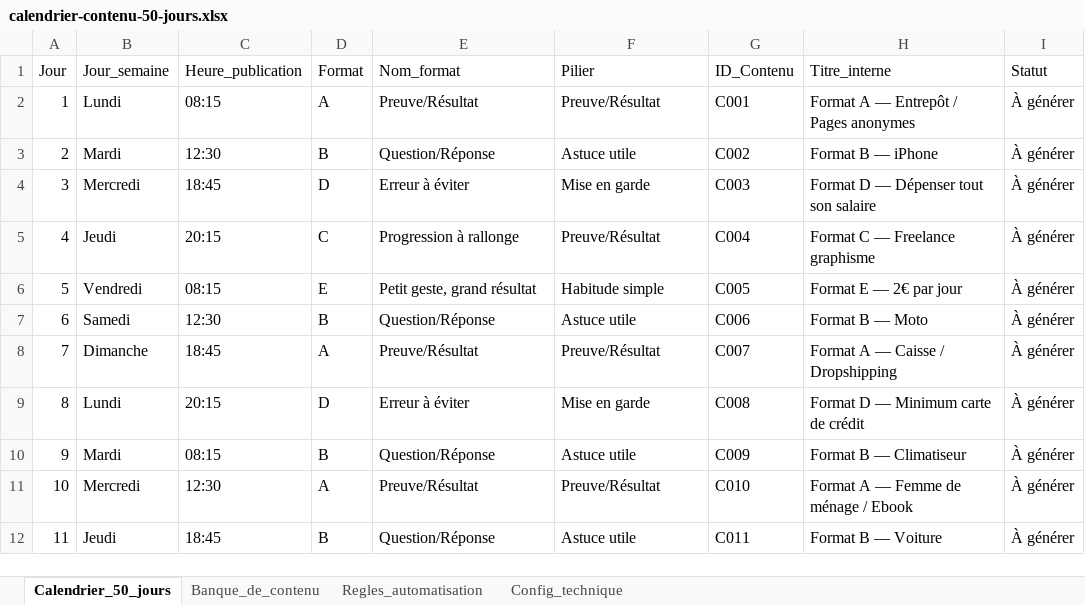
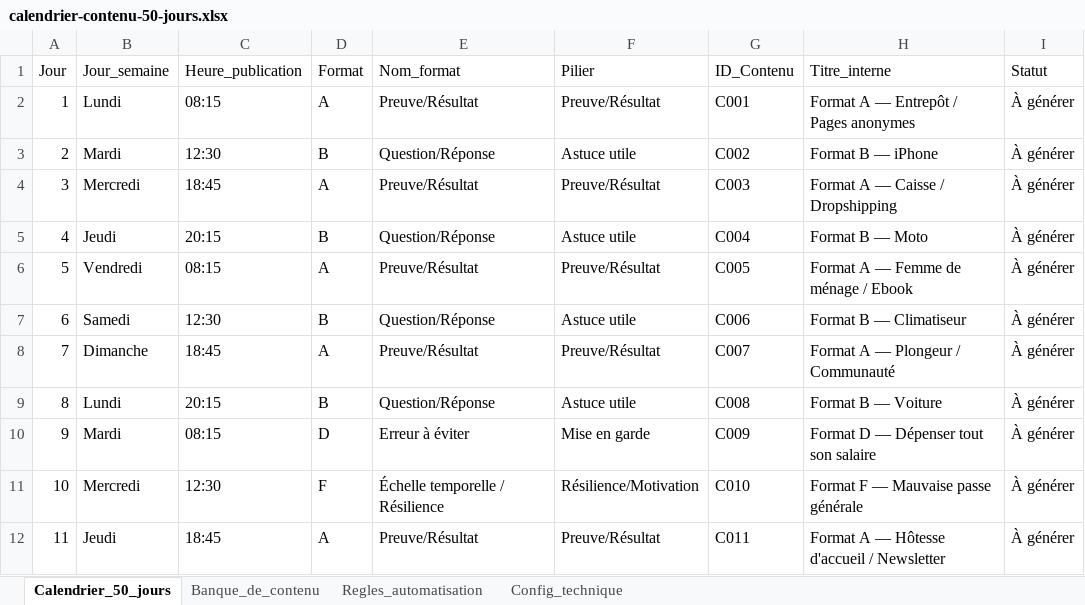
Before and after one commit to furkansama1us-dotcom/hibou-empire, an Excel workbook: calendrier-contenu-50-jours.xlsx, sheet Calendrier_50_jours, drawn as a sheet; only a part is shown; values as stored, in another font and other column widths than the file's, no cell formats; the diff covers the shown part only; the diff names each change by its address in the sheet, - before the commit and + after, or states it on an @@ line.

```diff
--- a/calendrier-contenu-50-jours.xlsx (sheet Calendrier_50_jours)
+++ b/calendrier-contenu-50-jours.xlsx (sheet Calendrier_50_jours)
-D4 (Format): D
+D4 (Format): A
-E4 (Nom_format): Erreur à éviter
+E4 (Nom_format): Preuve/Résultat
-F4 (Pilier): Mise en garde
+F4 (Pilier): Preuve/Résultat
-H4 (Titre_interne): Format D — Dépenser tout son salaire
+H4 (Titre_interne): Format A — Caisse / Dropshipping
-D5 (Format): C
+D5 (Format): B
-E5 (Nom_format): Progression à rallonge
+E5 (Nom_format): Question/Réponse
-F5 (Pilier): Preuve/Résultat
+F5 (Pilier): Astuce utile
-H5 (Titre_interne): Format C — Freelance graphisme
+H5 (Titre_interne): Format B — Moto
-D6 (Format): E
+D6 (Format): A
-E6 (Nom_format): Petit geste, grand résultat
+E6 (Nom_format): Preuve/Résultat
-F6 (Pilier): Habitude simple
+F6 (Pilier): Preuve/Résultat
-H6 (Titre_interne): Format E — 2€ par jour
+H6 (Titre_interne): Format A — Femme de ménage / Ebook
-H7 (Titre_interne): Format B — Moto
+H7 (Titre_interne): Format B — Climatiseur
-H8 (Titre_interne): Format A — Caisse / Dropshipping
+H8 (Titre_interne): Format A — Plongeur / Communauté
-D9 (Format): D
+D9 (Format): B
-E9 (Nom_format): Erreur à éviter
+E9 (Nom_format): Question/Réponse
-F9 (Pilier): Mise en garde
+F9 (Pilier): Astuce utile
-H9 (Titre_interne): Format D — Minimum carte de crédit
+H9 (Titre_interne): Format B — Voiture
-D10 (Format): B
+D10 (Format): D
-E10 (Nom_format): Question/Réponse
+E10 (Nom_format): Erreur à éviter
-F10 (Pilier): Astuce utile
+F10 (Pilier): Mise en garde
-H10 (Titre_interne): Format B — Climatiseur
+H10 (Titre_interne): Format D — Dépenser tout son salaire
-D11 (Format): A
+D11 (Format): F
-E11 (Nom_format): Preuve/Résultat
+E11 (Nom_format): Échelle temporelle / Résilience
-F11 (Pilier): Preuve/Résultat
+F11 (Pilier): Résilience/Motivation
-H11 (Titre_interne): Format A — Femme de ménage / Ebook
+H11 (Titre_interne): Format F — Mauvaise passe générale
-D12 (Format): B
+D12 (Format): A
-E12 (Nom_format): Question/Réponse
+E12 (Nom_format): Preuve/Résultat
-F12 (Pilier): Astuce utile
+F12 (Pilier): Preuve/Résultat
-H12 (Titre_interne): Format B — Voiture
+H12 (Titre_interne): Format A — Hôtesse d'accueil / Newsletter
```
Also changed, not shown: 130 edited cells elsewhere in this sheet, sheet Banque_de_contenu, sheet Regles_automatisation, sheet Config_technique, cell formats, 1 other file.
